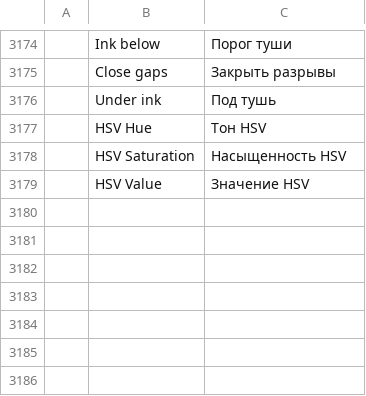
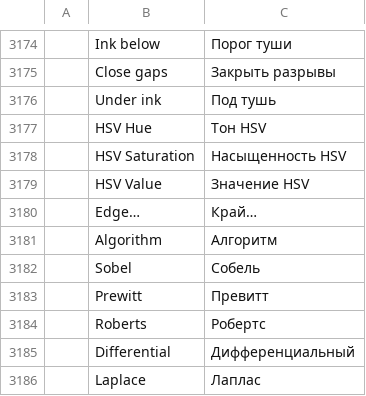
Before and after one commit to redrob-labs/redrob-canvas, a TSV file: crafts/photocraft/crates/ui-egui/src/i18n/ru.tsv, drawn as a sheet; only a part is shown, gaps mark what is left out; the diff names each change by its address in the sheet, - before the commit and + after, or states it on an @@ line.

Commit message:
feat(filter): Edge filter with six operators and an amount
Add filter.stylize.edge (Filter > Stylize > Edge) next to Find Edges: Sobel,
Prewitt, gradient, Roberts, differential and Laplace operators, light edges on
black, scaled by an amount of 1..10. Parity row PH-FLT-065 now full.

```diff
--- a/crafts/photocraft/crates/ui-egui/src/i18n/ru.tsv
+++ b/crafts/photocraft/crates/ui-egui/src/i18n/ru.tsv
+row 3180:  | Edge… | Край…
+row 3181:  | Algorithm | Алгоритм
+row 3182:  | Sobel | Собель
+row 3183:  | Prewitt | Превитт
+row 3184:  | Roberts | Робертс
+row 3185:  | Differential | Дифференциальный
+row 3186:  | Laplace | Лаплас
```
Also changed, not shown: crafts/photocraft/crates/ui-egui/src/i18n/cs.tsv, crafts/photocraft/crates/ui-egui/src/i18n/el.tsv, 26 other files.
